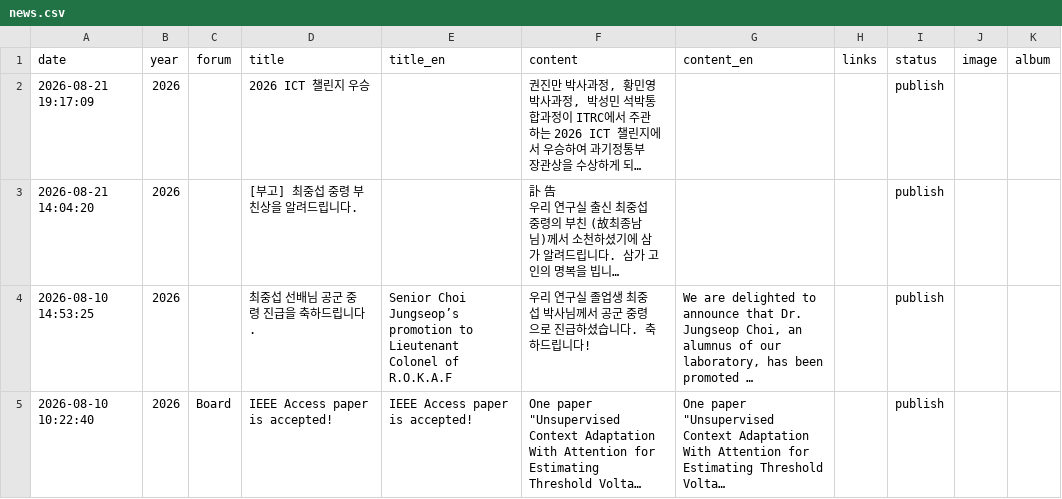
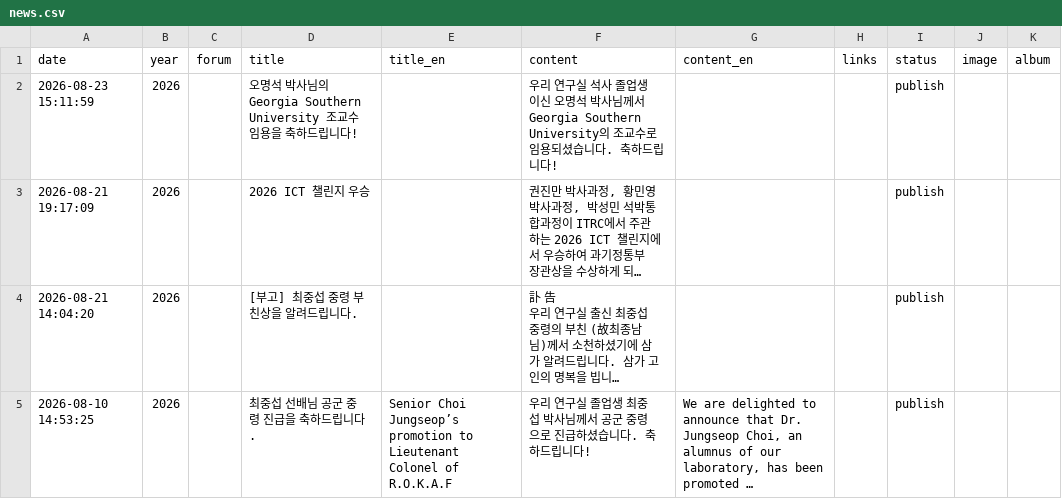
Before and after one commit to LIT-KAIST/LIT-KAIST.github.io, a CSV file: data/news.csv, drawn as a sheet; only a part is shown; the shorter side is filled out with more unchanged rows; long unchanged cells end in …; the diff names each change by its address in the sheet, - before the commit and + after, or states it on an @@ line.

Commit message:
Add News: 오명석 박사님의 Georgia Southern University 조교수 임용을 축하드립니다!

```diff
--- a/data/news.csv
+++ b/data/news.csv
+row 2: 2026-08-23 15:11:59 | 2026 |  | 오명석 박사님의 Georgia Southern University 조교수 임용을 축하드립니다! |  | 우리 연구실 석사 졸업생이신 오명석 박사님께서 Georgia Southern University의 조교수로 임용되셨습니다. 축하드립니다! |  |  | publish
```
